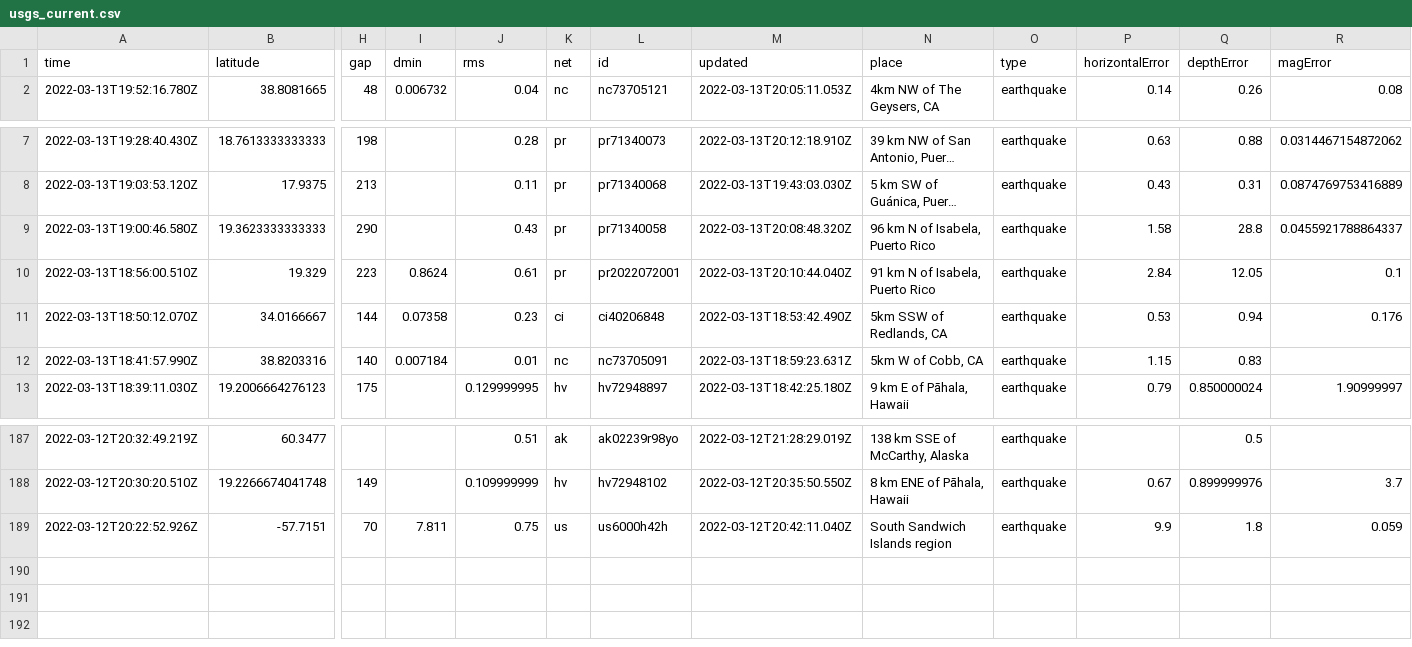
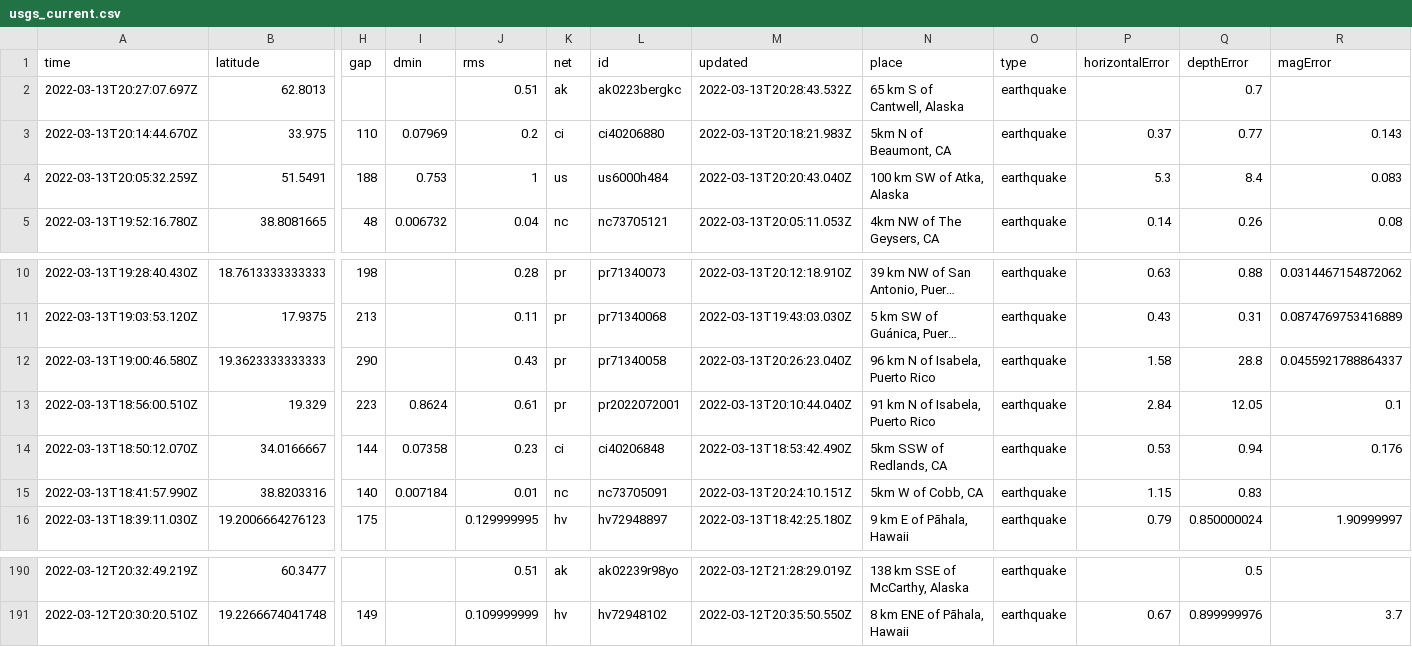
Before and after one commit to DevonMilley/dbk-calendar-actions, a CSV file: usgs_current.csv, drawn as a sheet; only a part is shown, gaps mark what is left out; long unchanged cells end in …; removed rows and columns are numbered as before the commit, all else as after; rows hold the shown columns only; the diff names each change by its address in the sheet, - before the commit and + after, or states it on an @@ line.

```diff
--- a/usgs_current.csv
+++ b/usgs_current.csv
+row 2: 2022-03-13T20:27:07.697Z | 62.8013 |  |  | 0.51 | ak | ak0223bergkc | 2022-03-13T20:28:43.532Z | 65 km S of Cantwell, Alaska | earthquake |  | 0.7
+row 3: 2022-03-13T20:14:44.670Z | 33.975 | 110 | 0.07969 | 0.2 | ci | ci40206880 | 2022-03-13T20:18:21.983Z | 5km N of Beaumont, CA | earthquake | 0.37 | 0.77 | 0.143
+row 4: 2022-03-13T20:05:32.259Z | 51.5491 | 188 | 0.753 | 1 | us | us6000h484 | 2022-03-13T20:20:43.040Z | 100 km SW of Atka, Alaska | earthquake | 5.3 | 8.4 | 0.083
-M12 (updated): 2022-03-13T20:08:48.320Z
+M12 (updated): 2022-03-13T20:26:23.040Z
-M15 (updated): 2022-03-13T18:59:23.631Z
+M15 (updated): 2022-03-13T20:24:10.151Z
-row 189: 2022-03-12T20:22:52.926Z | -57.7151 | 70 | 7.811 | 0.75 | us | us6000h42h | 2022-03-12T20:42:11.040Z | South Sandwich Islands region | earthquake | 9.9 | 1.8 | 0.059
```
